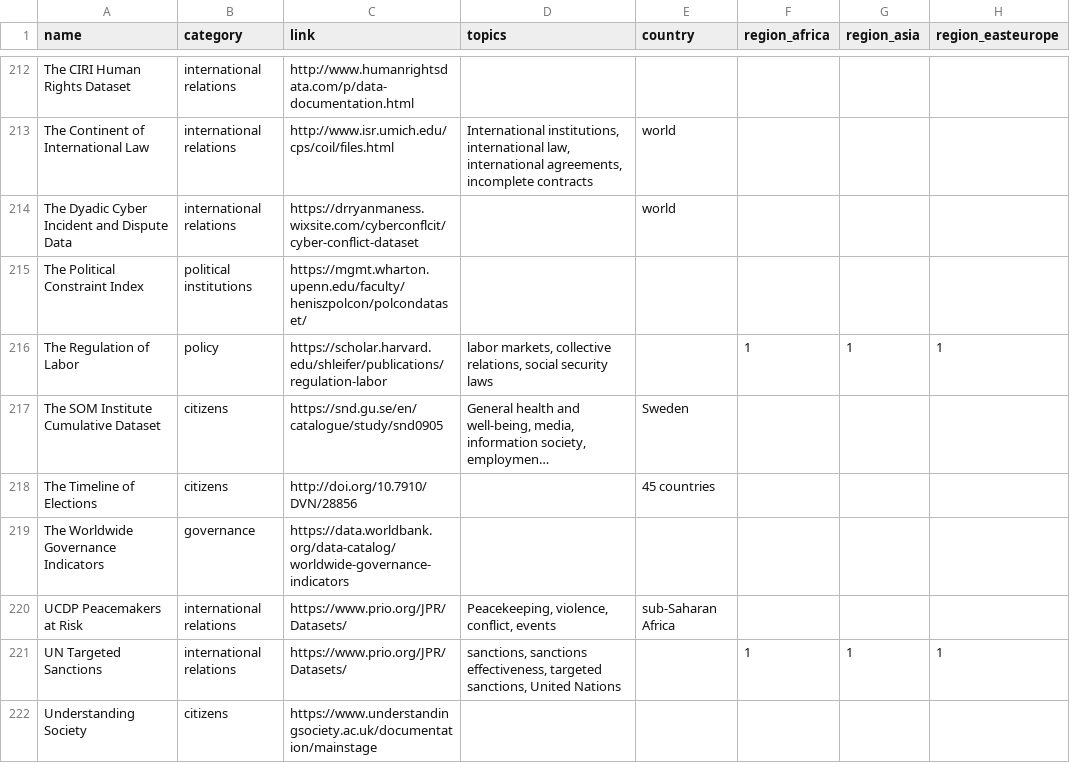
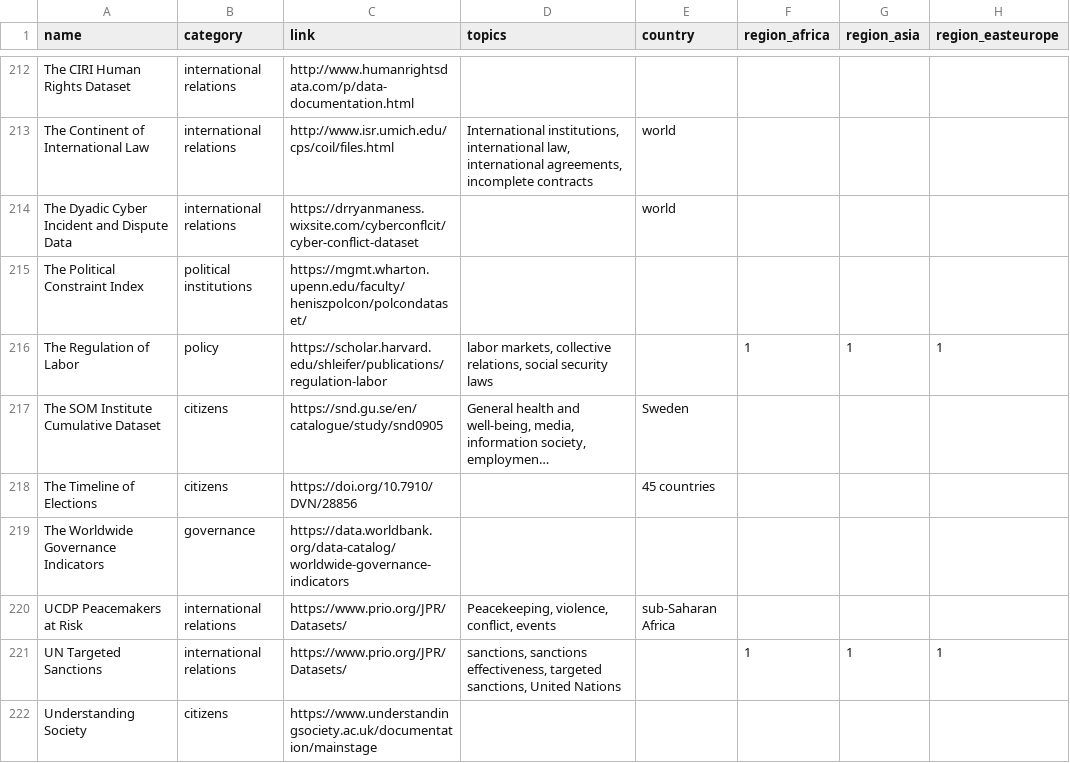
Before and after one commit to erikgahner/PolData, a CSV file: PolData.csv, drawn as a sheet; only a part is shown, gaps mark what is left out; long unchanged cells end in …; the diff covers the shown part only; the diff names each change by its address in the sheet, - before the commit and + after, or states it on an @@ line.

```diff
--- a/PolData.csv
+++ b/PolData.csv
-C218 (link): http://doi.org/10.7910/DVN/28856
+C218 (link): https://doi.org/10.7910/DVN/28856
```
Also changed, not shown: 11 edited cells elsewhere in this file, 1 other file.
